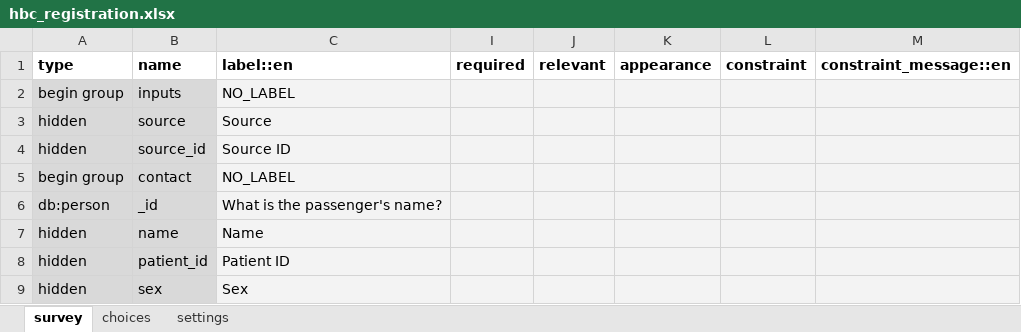
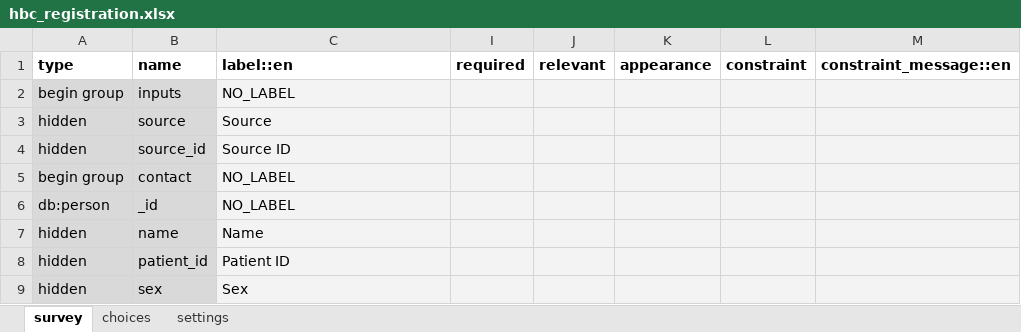
Before and after one commit to ronna/config-lgh, an Excel workbook: forms/app/hbc_registration.xlsx, sheet survey, drawn as a sheet; only a part is shown; values as stored, in another font and other column widths than the file's, no borders; the diff names each change by its address in the sheet, - before the commit and + after, or states it on an @@ line.

```diff
--- a/forms/app/hbc_registration.xlsx (sheet survey)
+++ b/forms/app/hbc_registration.xlsx (sheet survey)
-C6 (label::en): What is the passenger's name?
+C6 (label::en): NO_LABEL
```
Also changed, not shown: sheet settings, forms/app/general_followup.xlsx, forms/app/hbc_followup.xlsx, 3 other files.
